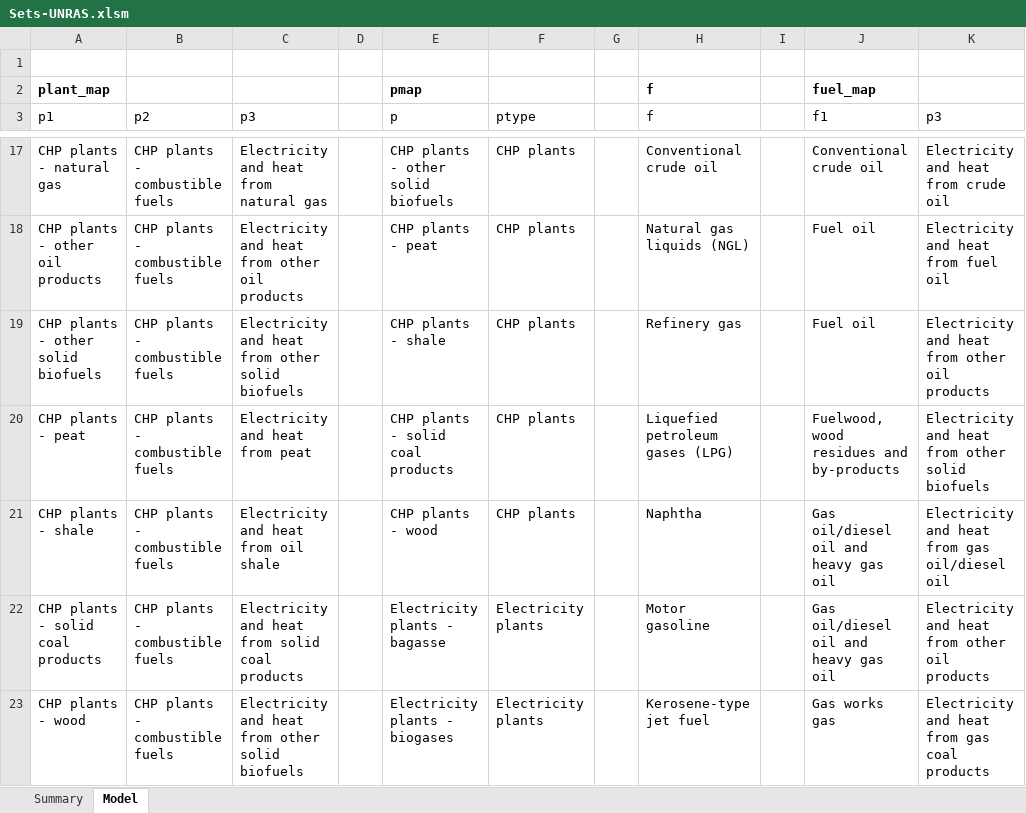
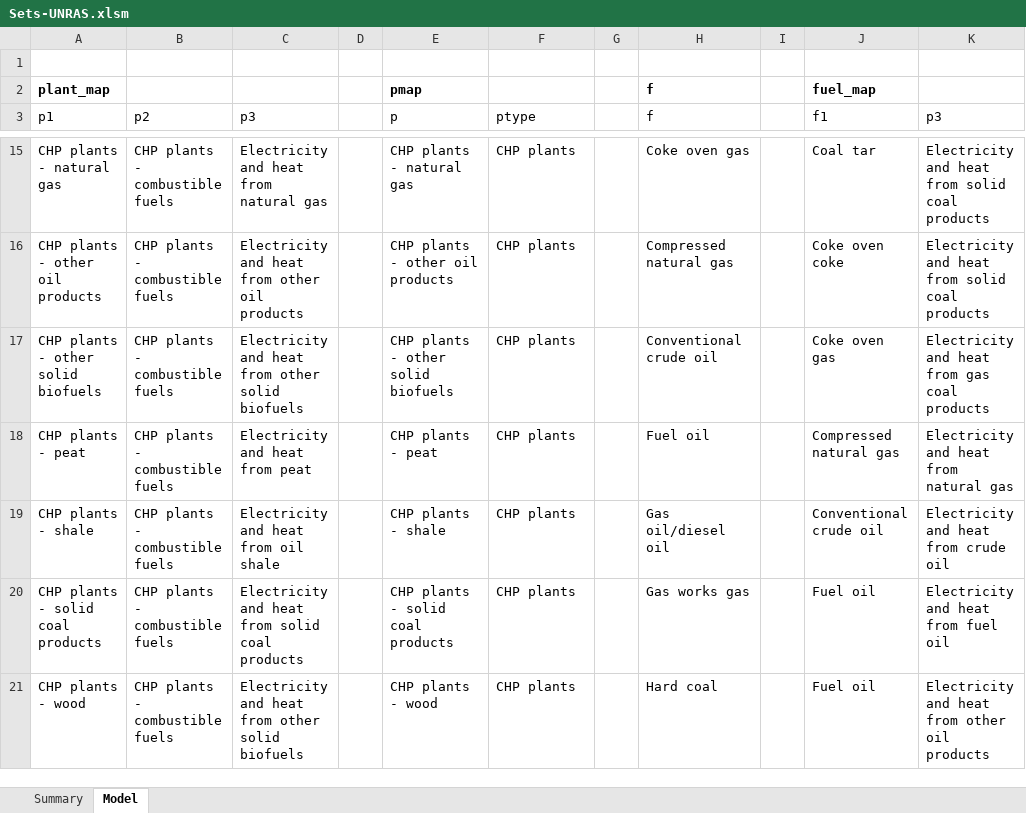
Before and after one commit to gerachanante/UN-Commodity-Balance-Cleanup, an Excel workbook: Sets-UNRAS.xlsm, sheet Model, drawn as a sheet; only a part is shown, gaps mark what is left out; values as stored, in another font and other column widths than the file's, no borders; table styles not drawn; addresses are those after the commit; the diff covers the shown part only; the diff names each change by its address in the sheet, - before the commit and + after, or states it on an @@ line.

```diff
--- a/Sets-UNRAS.xlsm (sheet Model)
+++ b/Sets-UNRAS.xlsm (sheet Model)
-E15 (p): CHP plants - other solid biofuels
+E15 (p): CHP plants - natural gas
-H15 (f): Conventional crude oil
+H15 (f): Coke oven gas
-J15 (f1): Conventional crude oil
+J15 (f1): Coal tar
-K15 (p3): Electricity and heat from crude oil
+K15 (p3): Electricity and heat from solid coal products
-E16 (p): CHP plants - peat
+E16 (p): CHP plants - other oil products
-H16 (f): Natural gas liquids (NGL)
+H16 (f): Compressed natural gas
-J16 (f1): Fuel oil
+J16 (f1): Coke oven coke
-K16 (p3): Electricity and heat from fuel oil
+K16 (p3): Electricity and heat from solid coal products
-E17 (p): CHP plants - shale
+E17 (p): CHP plants - other solid biofuels
-H17 (f): Refinery gas
+H17 (f): Conventional crude oil
-J17 (f1): Fuel oil
+J17 (f1): Coke oven gas
-K17 (p3): Electricity and heat from other oil products
+K17 (p3): Electricity and heat from gas coal products
-E18 (p): CHP plants - solid coal products
+E18 (p): CHP plants - peat
-H18 (f): Liquefied petroleum gases (LPG)
+H18 (f): Fuel oil
-J18 (f1): Fuelwood, wood residues and by-products
+J18 (f1): Compressed natural gas
-K18 (p3): Electricity and heat from other solid biofuels
+K18 (p3): Electricity and heat from natural gas
-E19 (p): CHP plants - wood
+E19 (p): CHP plants - shale
-H19 (f): Naphtha
+H19 (f): Gas oil/diesel oil
-J19 (f1): Gas oil/diesel oil and heavy gas oil
+J19 (f1): Conventional crude oil
-K19 (p3): Electricity and heat from gas oil/diesel oil
+K19 (p3): Electricity and heat from crude oil
-E20 (p): Electricity plants - bagasse
+E20 (p): CHP plants - solid coal products
-F20:F21 (ptype): Electricity plants
+F20:F21 (ptype): CHP plants
-H20 (f): Motor gasoline
+H20 (f): Gas works gas
-J20 (f1): Gas oil/diesel oil and heavy gas oil
+J20 (f1): Fuel oil
-K20 (p3): Electricity and heat from other oil products
+K20 (p3): Electricity and heat from fuel oil
-E21 (p): Electricity plants - biogases
+E21 (p): CHP plants - wood
-H21 (f): Kerosene-type jet fuel
+H21 (f): Hard coal
-J21 (f1): Gas works gas
+J21 (f1): Fuel oil
-K21 (p3): Electricity and heat from gas coal products
+K21 (p3): Electricity and heat from other oil products
```
Also changed, not shown: 6 added rows, 6 removed rows, 1 moved row and 151 edited cells elsewhere in this sheet, sheet Summary, 11 other files.
